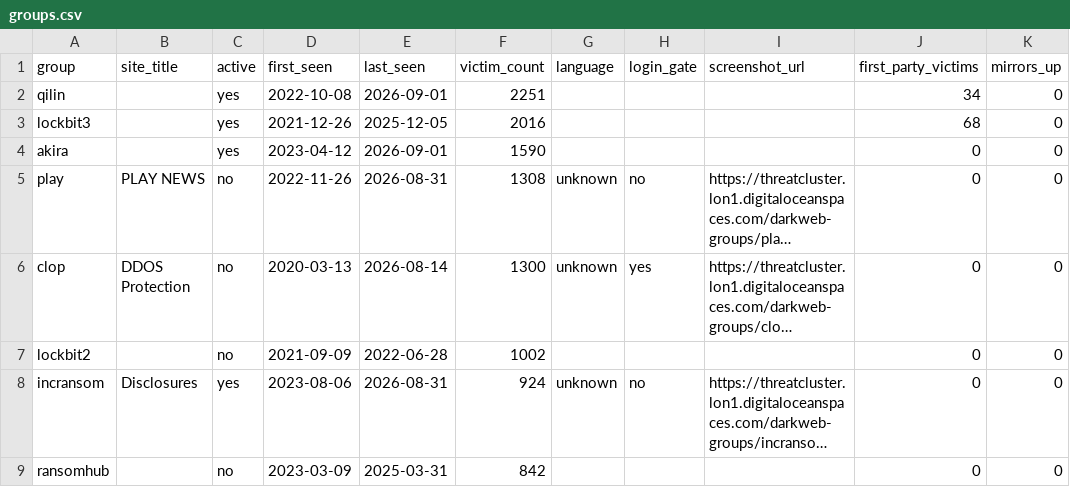
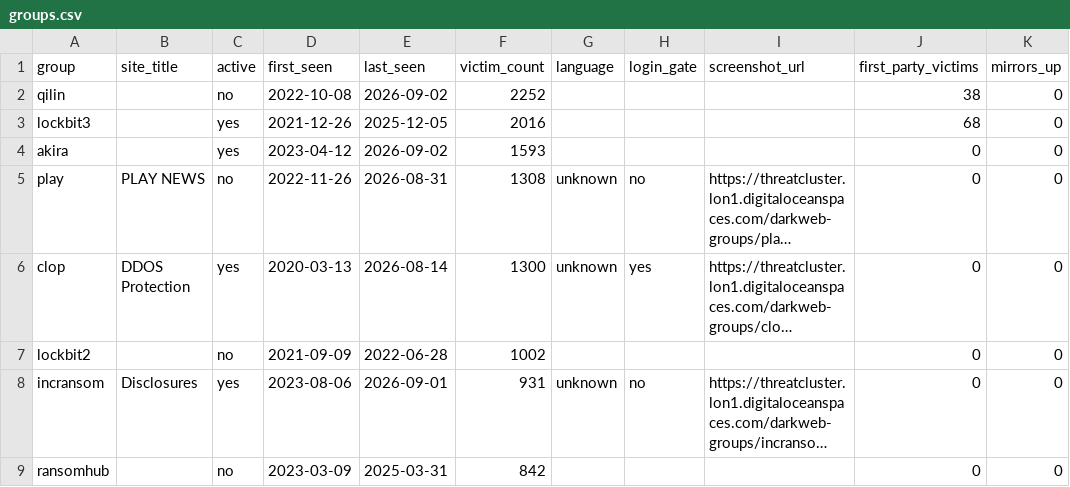
Before and after one commit to Jam0k/Ransomware-Intel, a CSV file: data/groups.csv, drawn as a sheet; only a part is shown; long unchanged cells end in …; the diff covers the shown part only; the diff names each change by its address in the sheet, - before the commit and + after, or states it on an @@ line.

```diff
--- a/data/groups.csv
+++ b/data/groups.csv
-C2 (active): yes
+C2 (active): no
-E2 (last_seen): 2026-09-01
+E2 (last_seen): 2026-09-02
-F2 (victim_count): 2251
+F2 (victim_count): 2252
-J2 (first_party_victims): 34
+J2 (first_party_victims): 38
-E4 (last_seen): 2026-09-01
+E4 (last_seen): 2026-09-02
-F4 (victim_count): 1590
+F4 (victim_count): 1593
-C6 (active): no
+C6 (active): yes
-E8 (last_seen): 2026-08-31
+E8 (last_seen): 2026-09-01
-F8 (victim_count): 924
+F8 (victim_count): 931
```
Also changed, not shown: 5 added rows, 5 removed rows and 35 edited cells elsewhere in this file, data/onions.csv, data/victims-firstparty.csv, 5 other files.
